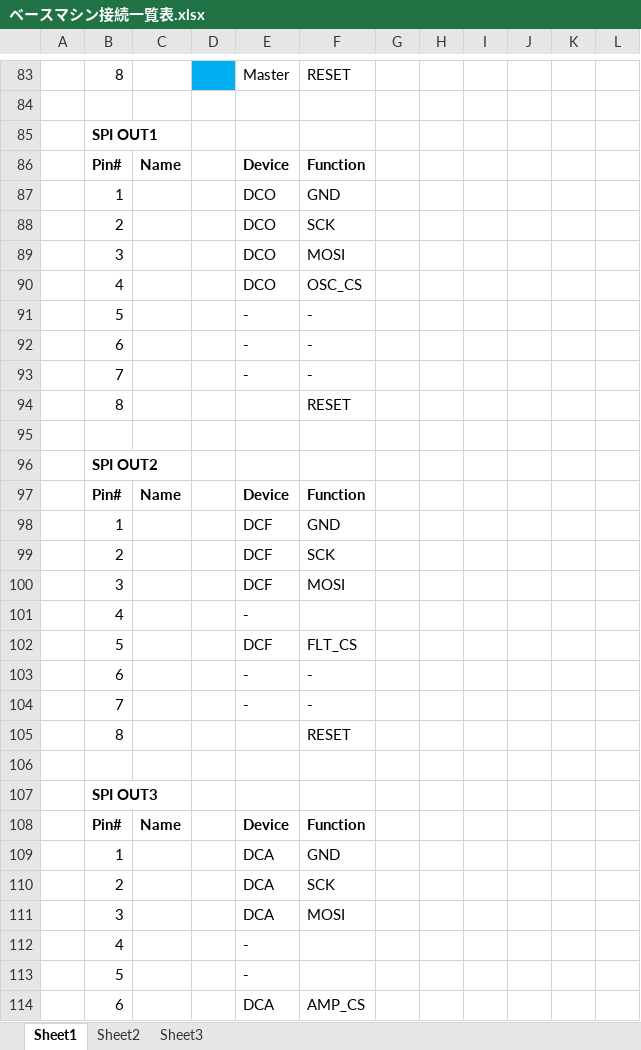
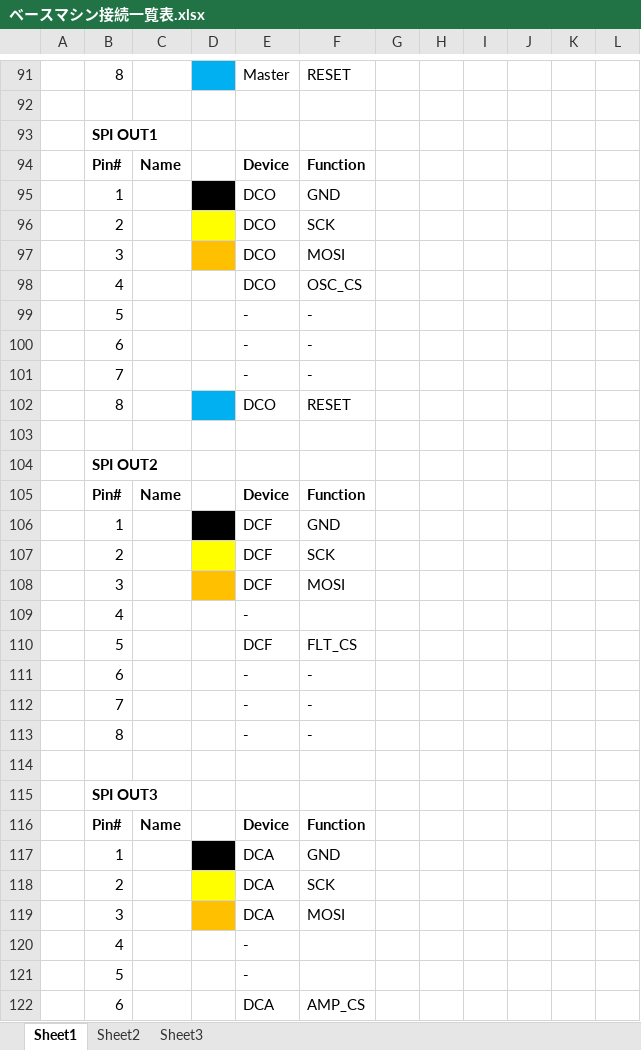
Before and after one commit to ryood/BaseMachine, an Excel workbook: ベースマシン接続一覧表.xlsx, sheet Sheet1, drawn as a sheet; only a part is shown, gaps mark what is left out; values as stored, in another font and other column widths than the file's, no borders; removed rows and columns are numbered as before the commit, all else as after; the diff covers the shown part only; the diff names each change by its address in the sheet, - before the commit and + after, or states it on an @@ line.

```diff
--- a/ベースマシン接続一覧表.xlsx (sheet Sheet1)
+++ b/ベースマシン接続一覧表.xlsx (sheet Sheet1)
-D95 fill: none
+D95 fill: #000000
-D96 fill: none
+D96 fill: #FFFF00
-D97 fill: none
+D97 fill: #FFC000
-D102 fill: none
+D102 fill: #00B0F0
-E102: (empty)
+E102: DCO
-D106 fill: none
+D106 fill: #000000
-D107 fill: none
+D107 fill: #FFFF00
-D108 fill: none
+D108 fill: #FFC000
-row 105:  | 8 |  |  |  | RESET
+row 113:  | 8 |  |  | - | -
-D117 fill: none
+D117 fill: #000000
-D118 fill: none
+D118 fill: #FFFF00
-D119 fill: none
+D119 fill: #FFC000
```
Also changed, not shown: 15 added rows, 7 removed rows, 1 edited cell and cell formats elsewhere in this sheet, 2 other files.
